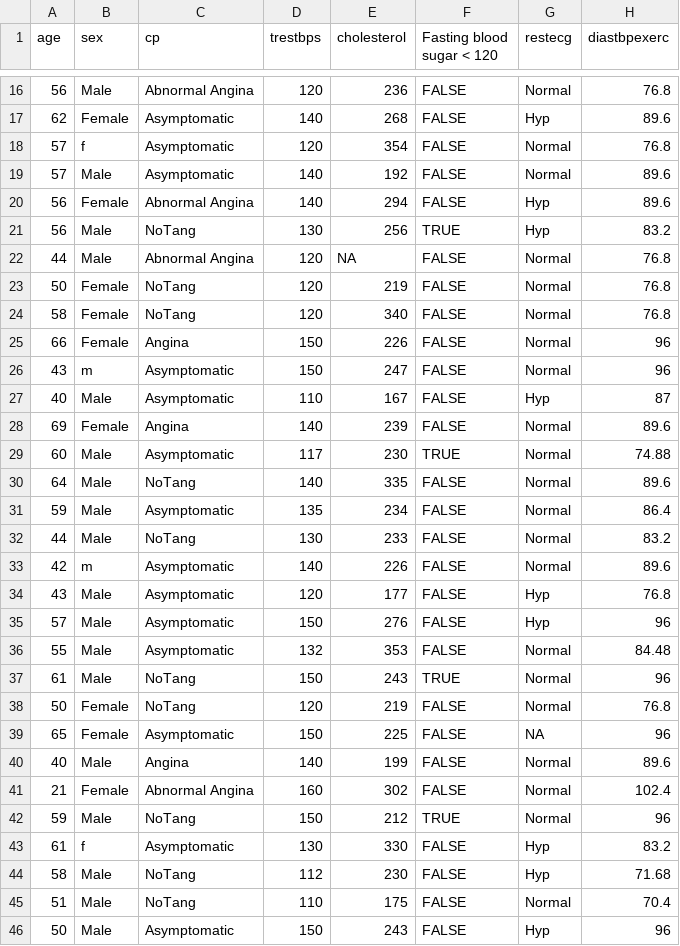
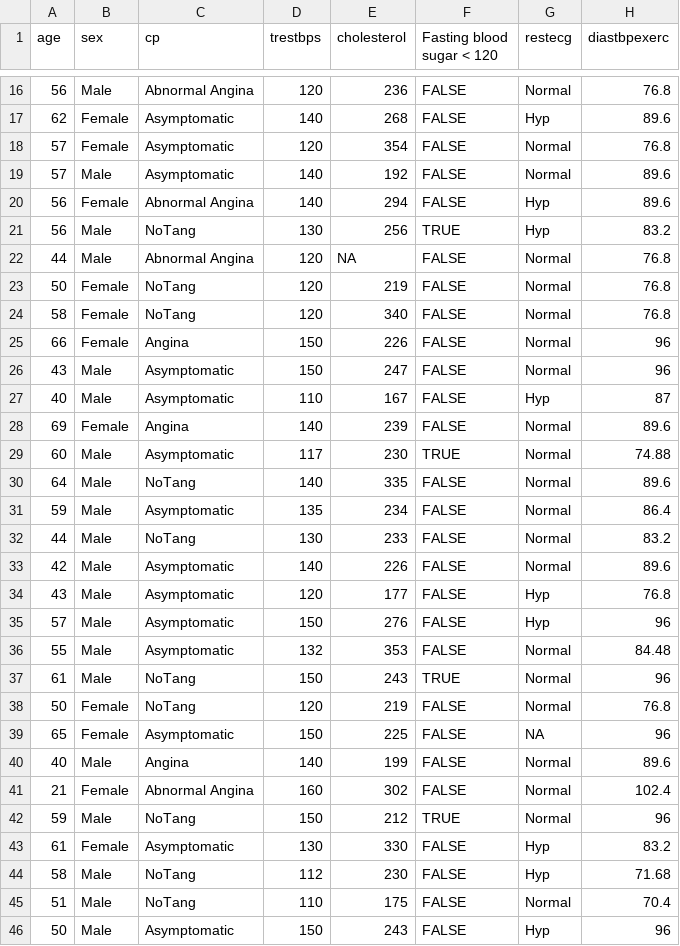
Before and after one commit to mikey96g/CardioCA, a CSV file: CardiologyRel.csv, drawn as a sheet; only a part is shown, gaps mark what is left out; the diff names each change by its address in the sheet, - before the commit and + after, or states it on an @@ line.

```diff
--- a/CardiologyRel.csv
+++ b/CardiologyRel.csv
-B18 (sex): f
+B18 (sex): Female
-B26 (sex): m
+B26 (sex): Male
-B33 (sex): m
+B33 (sex): Male
-B43 (sex): f
+B43 (sex): Female
```
Also changed, not shown: 4 other files.
